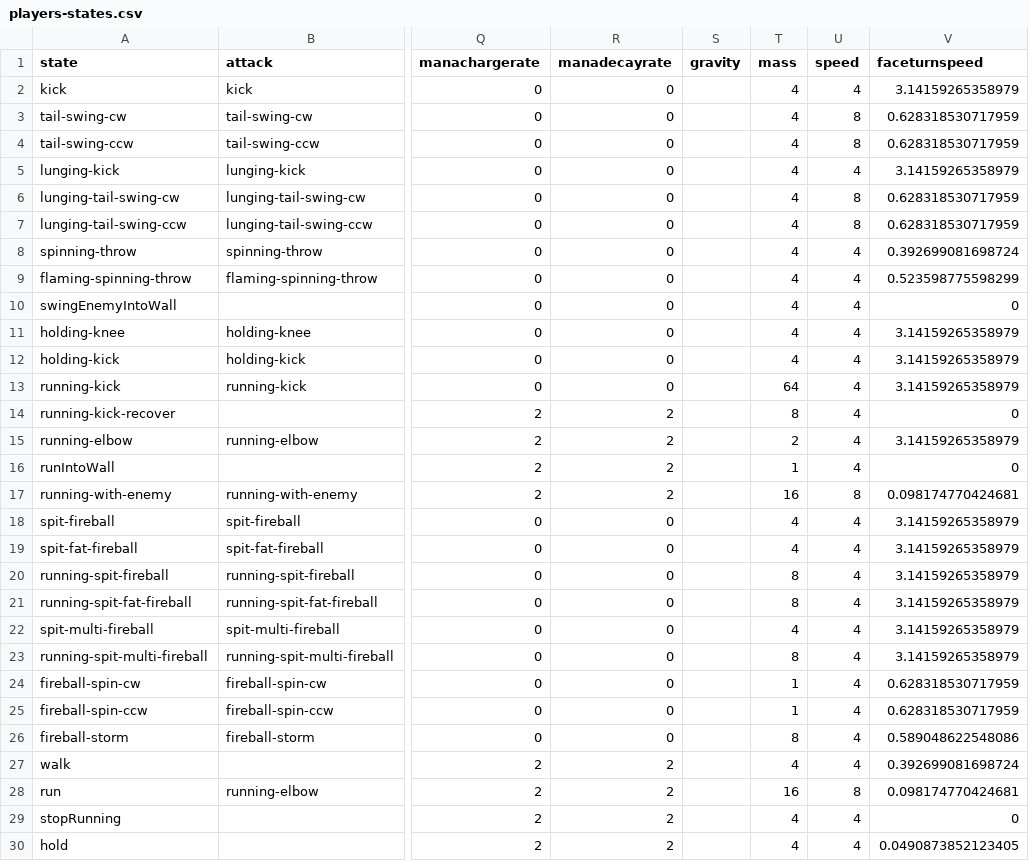
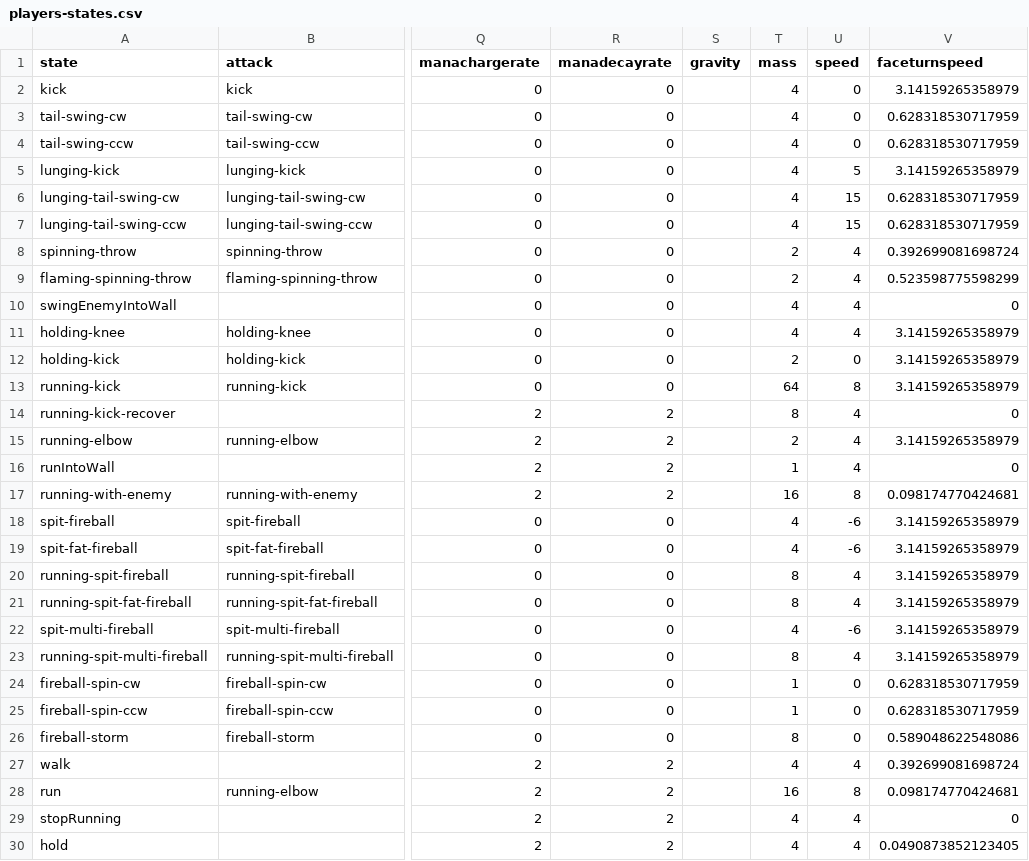
Before and after one commit to IoriBranford/dragontail, a CSV file: game/data/database/players-states.csv, drawn as a sheet; only a part is shown, gaps mark what is left out; the diff names each change by its address in the sheet, - before the commit and + after, or states it on an @@ line.

```diff
--- a/game/data/database/players-states.csv
+++ b/game/data/database/players-states.csv
-U2 (speed): 4
+U2 (speed): 0
-U3:U4 (speed): 8
+U3:U4 (speed): 0
-U5 (speed): 4
+U5 (speed): 5
-U6:U7 (speed): 8
+U6:U7 (speed): 15
-T8:T9 (mass): 4
+T8:T9 (mass): 2
-T12 (mass): 4
+T12 (mass): 2
-U12 (speed): 4
+U12 (speed): 0
-U13 (speed): 4
+U13 (speed): 8
-U18:U19 (speed): 4
+U18:U19 (speed): -6
-U22 (speed): 4
+U22 (speed): -6
-U24:U26 (speed): 4
+U24:U26 (speed): 0
```
Also changed, not shown: game/data/database/players-attacks.csv, 3 other files.
